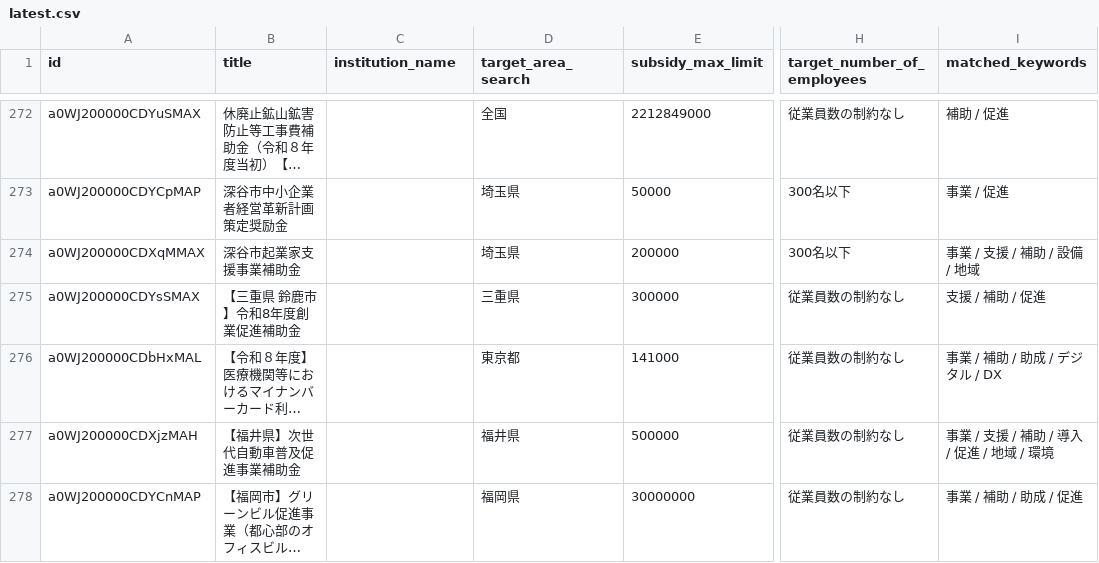
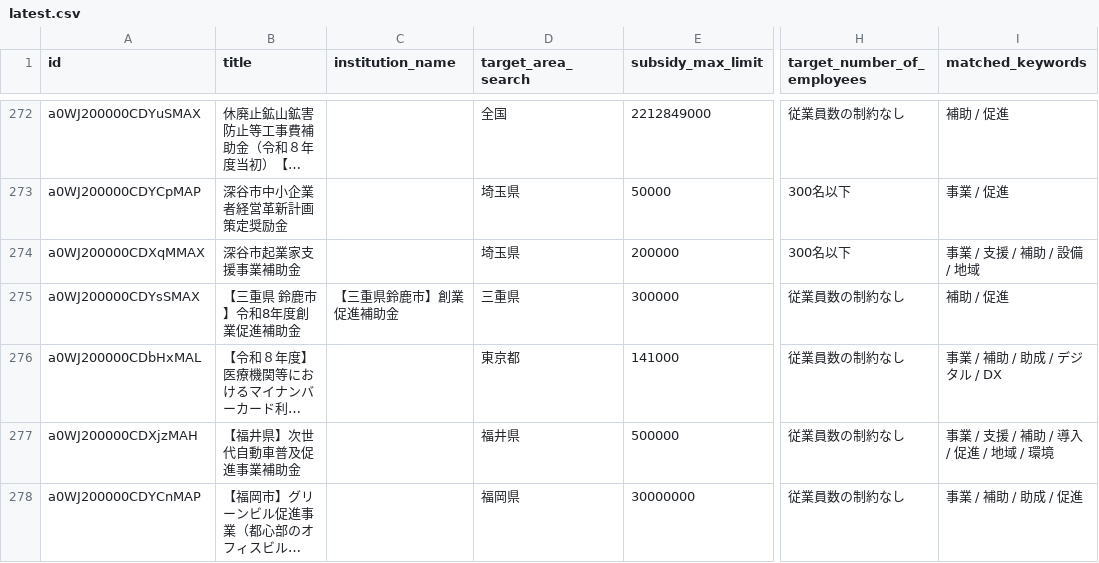
Before and after one commit to softrenzu/RooomMCPninka, a CSV file: data/latest.csv, drawn as a sheet; only a part is shown, gaps mark what is left out; long unchanged cells end in …; the diff names each change by its address in the sheet, - before the commit and + after, or states it on an @@ line.

```diff
--- a/data/latest.csv
+++ b/data/latest.csv
-C275 (institution_name): (empty)
+C275 (institution_name): 【三重県鈴鹿市】創業促進補助金
-I275 (matched_keywords): 支援 / 補助 / 促進
+I275 (matched_keywords): 補助 / 促進
```
Also changed, not shown: 4 other files.
